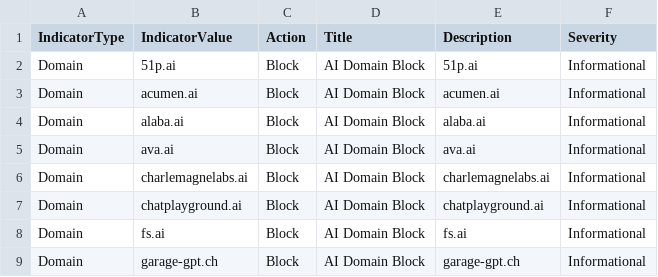
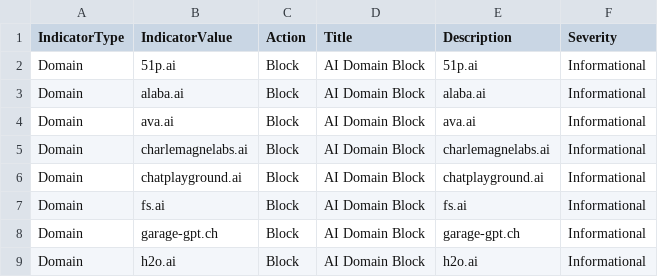
Before and after one commit to koensmink/AI-services-blockfeed-harvester, a CSV file: output/defender_indicators.csv, drawn as a sheet; only a part is shown; the shorter side is filled out with more unchanged rows.

```diff
--- a/output/defender_indicators.csv
+++ b/output/defender_indicators.csv
@@ -2,3 +2,2 @@ IndicatorType,IndicatorValue,Action,Title,Description,Severity
 Domain,51p.ai,Block,AI Domain Block,51p.ai,Informational
-Domain,acumen.ai,Block,AI Domain Block,acumen.ai,Informational
 Domain,alaba.ai,Block,AI Domain Block,alaba.ai,Informational
```
Also changed, not shown: 5 other files.
